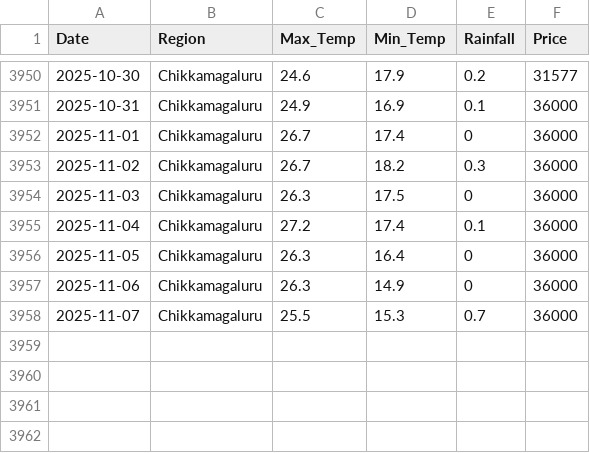
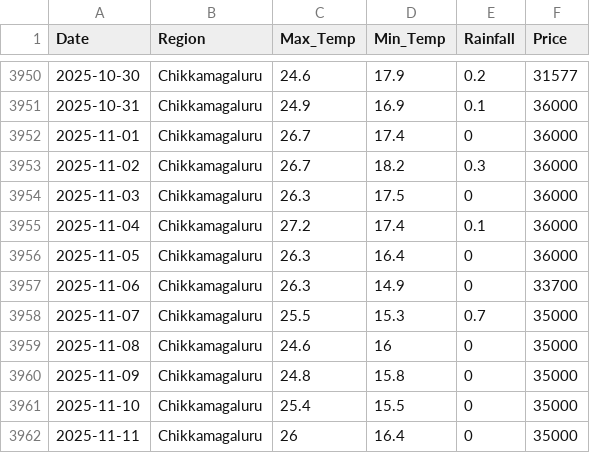
Before and after one commit to Mythri-K-R/pepper_price_project, a CSV file: data/chikkamagaluru_merged.csv, drawn as a sheet; only a part is shown, gaps mark what is left out.

```diff
--- a/data/chikkamagaluru_merged.csv
+++ b/data/chikkamagaluru_merged.csv
@@ -3956,3 +3956,7 @@ Date,Region,Max_Temp,Min_Temp,Rainfall,Price
 2025-11-05,Chikkamagaluru,26.3,16.4,0,36000
-2025-11-06,Chikkamagaluru,26.3,14.9,0,36000
-2025-11-07,Chikkamagaluru,25.5,15.3,0.7,36000
+2025-11-06,Chikkamagaluru,26.3,14.9,0,33700
+2025-11-07,Chikkamagaluru,25.5,15.3,0.7,35000
+2025-11-08,Chikkamagaluru,24.6,16,0,35000
+2025-11-09,Chikkamagaluru,24.8,15.8,0,35000
+2025-11-10,Chikkamagaluru,25.4,15.5,0,35000
+2025-11-11,Chikkamagaluru,26,16.4,0,35000
```
Also changed, not shown: data/madikeri_merged.csv, data/sirsi_merged.csv, 9 other files.
